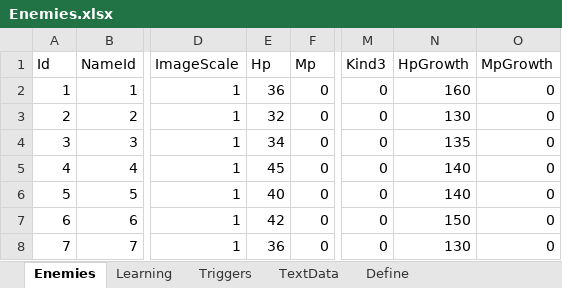
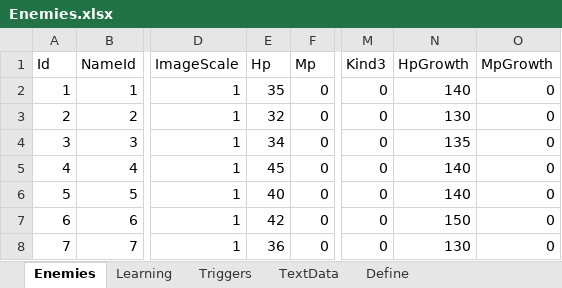
Before and after one commit to seedsclaft/hibikakeut, an Excel workbook: Assets/Data/Enemies.xlsx, sheet Enemies, drawn as a sheet; only a part is shown, gaps mark what is left out; values as stored, in another font and other column widths than the file's, no borders; the diff names each change by its address in the sheet, - before the commit and + after, or states it on an @@ line.

```diff
--- a/Assets/Data/Enemies.xlsx (sheet Enemies)
+++ b/Assets/Data/Enemies.xlsx (sheet Enemies)
-E2 (Hp): 36
+E2 (Hp): 35
-N2 (HpGrowth): 160
+N2 (HpGrowth): 140
```
Also changed, not shown: sheet Learning, Assets/Data/Actors.xlsx, Assets/Data/Dungeon0030.xlsx, 22 other files.
